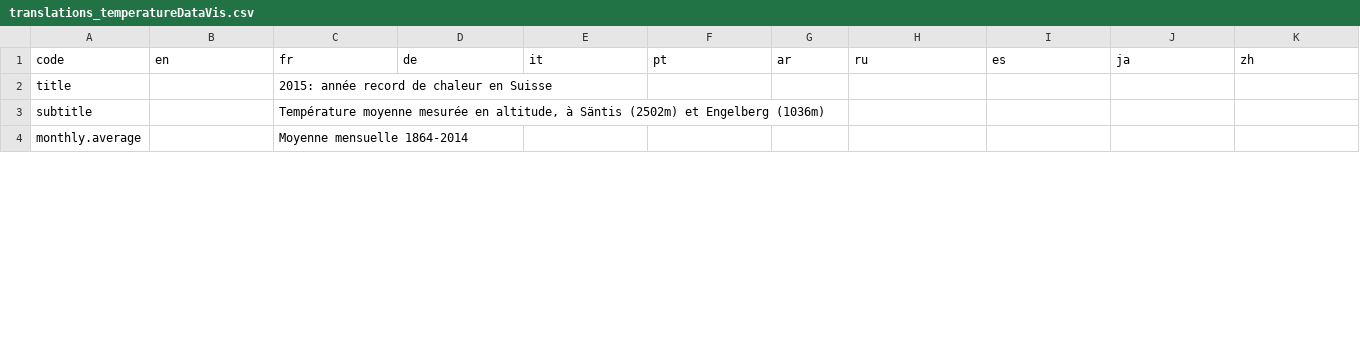
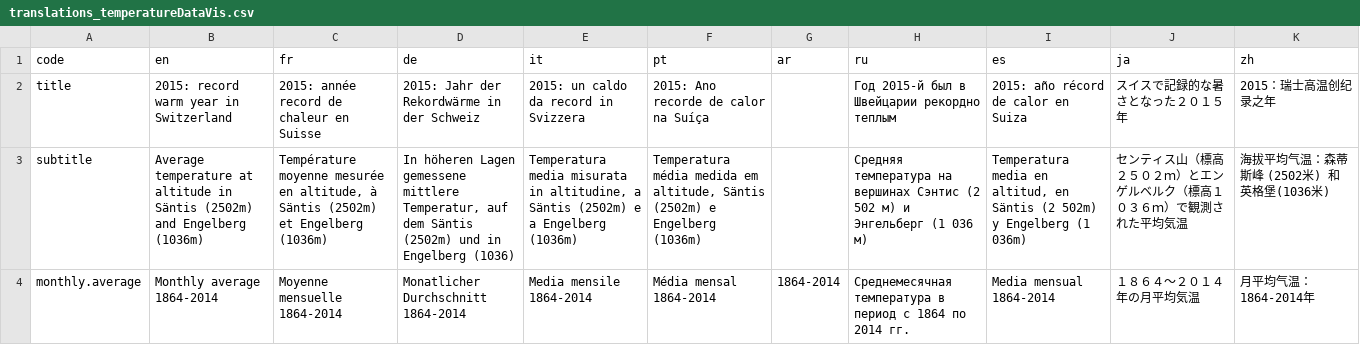
Before and after one commit to d-qn/2015_12_09_swissTemperature, a CSV file: input/translations_temperatureDataVis.csv, drawn as a sheet; only a part is shown; the diff covers the shown part only; the diff names each change by its address in the sheet, - before the commit and + after, or states it on an @@ line.

```diff
--- a/input/translations_temperatureDataVis.csv
+++ b/input/translations_temperatureDataVis.csv
-B2 (en): (empty)
+B2 (en): 2015: record warm year in Switzerland
-D2 (de): (empty)
+D2 (de): 2015: Jahr der Rekordwärme in der Schweiz
-E2 (it): (empty)
+E2 (it): 2015: un caldo da record in Svizzera
-F2 (pt): (empty)
+F2 (pt): 2015: Ano recorde de calor na Suíça
-H2 (ru): (empty)
+H2 (ru): Год 2015-й был в Швейцарии рекордно теплым
-I2 (es): (empty)
+I2 (es): 2015: año récord de calor en Suiza
-J2 (ja): (empty)
+J2 (ja): スイスで記録的な暑さとなった２０１５年
-K2 (zh): (empty)
+K2 (zh): 2015：瑞士高温创纪录之年
-B3 (en): (empty)
+B3 (en): Average temperature at altitude in Säntis (2502m) and Engelberg (1036m)
-D3 (de): (empty)
+D3 (de): In höheren Lagen gemessene mittlere Temperatur, auf dem Säntis (2502m) und in Engelberg (1036)
-E3 (it): (empty)
+E3 (it): Temperatura media misurata in altitudine, a Säntis (2502m) e a Engelberg (1036m)
-F3 (pt): (empty)
+F3 (pt): Temperatura média medida em altitude, Säntis (2502m) e Engelberg (1036m)
-H3 (ru): (empty)
+H3 (ru): Средняя температура на вершинах Сэнтис (2 502 м) и Энгельберг (1 036 м)
-I3 (es): (empty)
+I3 (es): Temperatura media en altitud, en Säntis (2 502m) y Engelberg (1 036m)
-J3 (ja): (empty)
+J3 (ja): センティス山（標高２５０２ｍ）とエンゲルベルク（標高１０３６ｍ）で観測された平均気温
-K3 (zh): (empty)
+K3 (zh): 海拔平均气温：森蒂斯峰 (2502米) 和英格堡(1036米)
-B4 (en): (empty)
+B4 (en): Monthly average 1864-2014
-D4 (de): (empty)
+D4 (de): Monatlicher Durchschnitt 1864-2014
-E4 (it): (empty)
+E4 (it): Media mensile 1864-2014
-F4 (pt): (empty)
+F4 (pt): Média mensal 1864-2014
-G4 (ar): (empty)
+G4 (ar): 1864-2014
-H4 (ru): (empty)
+H4 (ru): Среднемесячная температура в период с 1864 по 2014 гг.
-I4 (es): (empty)
+I4 (es): Media mensual 1864-2014
-J4 (ja): (empty)
+J4 (ja): １８６４～２０１４年の月平均気温
-K4 (zh): (empty)
+K4 (zh): 月平均气温：1864-2014年
```
Also changed, not shown: 1 added row and 18 edited cells elsewhere in this file, 23 other files.
